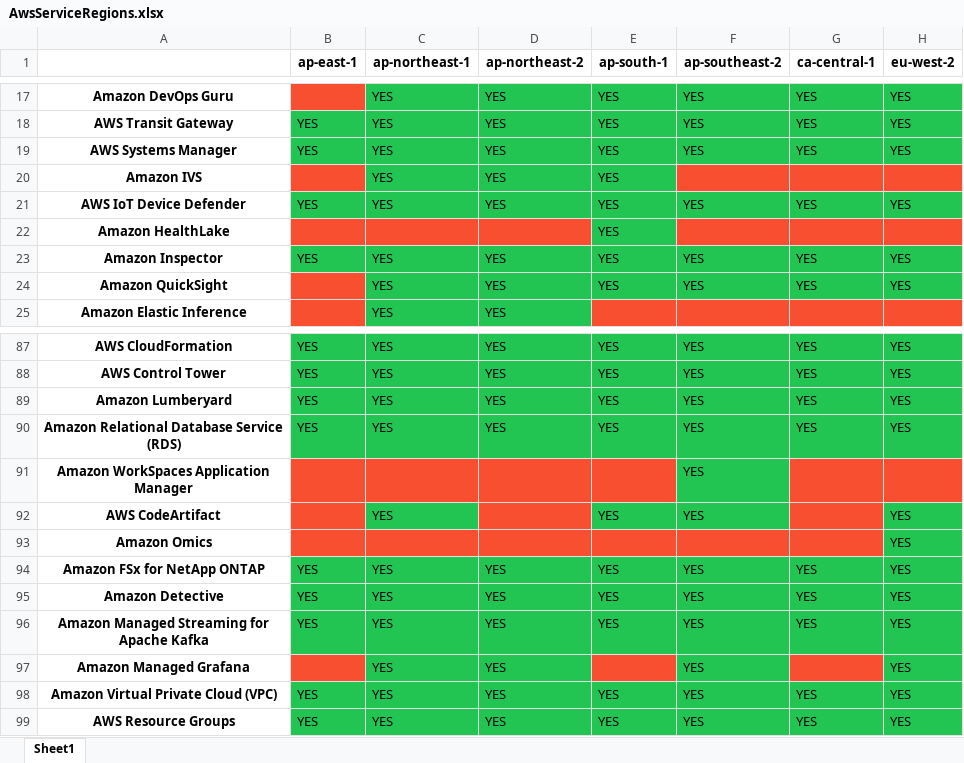
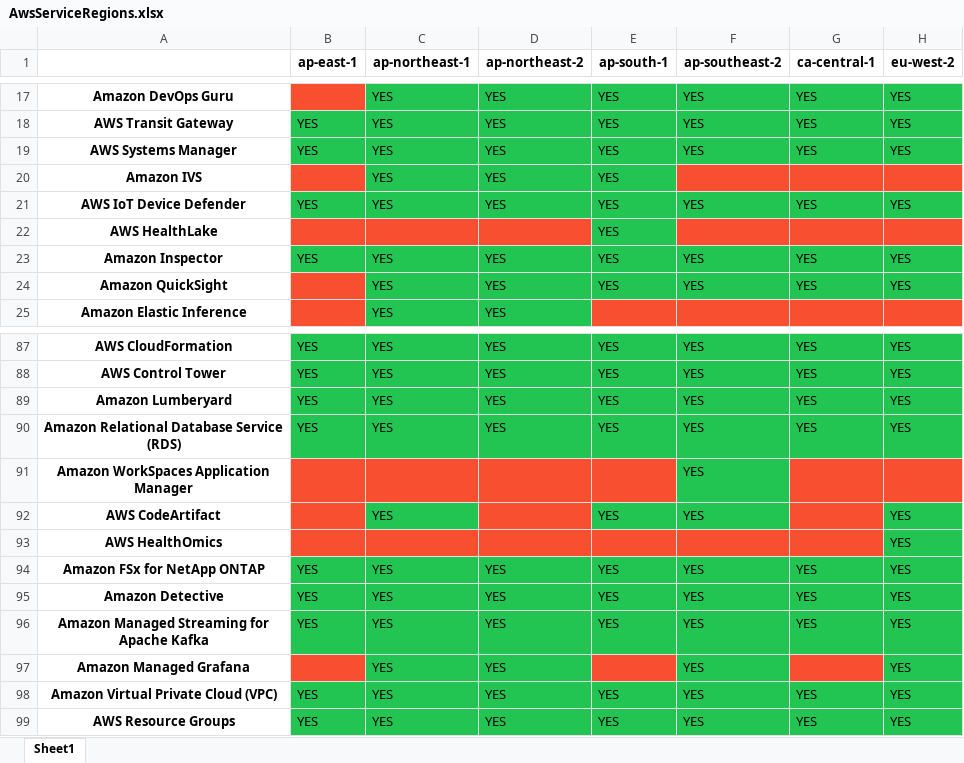
Before and after one commit to Aryaman6492/Aws-Service-Versions, an Excel workbook: AwsServiceRegions.xlsx, sheet Sheet1, drawn as a sheet; only a part is shown, gaps mark what is left out; values as stored, in another font and other column widths than the file's, no borders; the diff names each change by its address in the sheet, - before the commit and + after, or states it on an @@ line.

```diff
--- a/AwsServiceRegions.xlsx (sheet Sheet1)
+++ b/AwsServiceRegions.xlsx (sheet Sheet1)
-A22: Amazon HealthLake
+A22: AWS HealthLake
-A93: Amazon Omics
+A93: AWS HealthOmics
```
Also changed, not shown: 1 other file.
